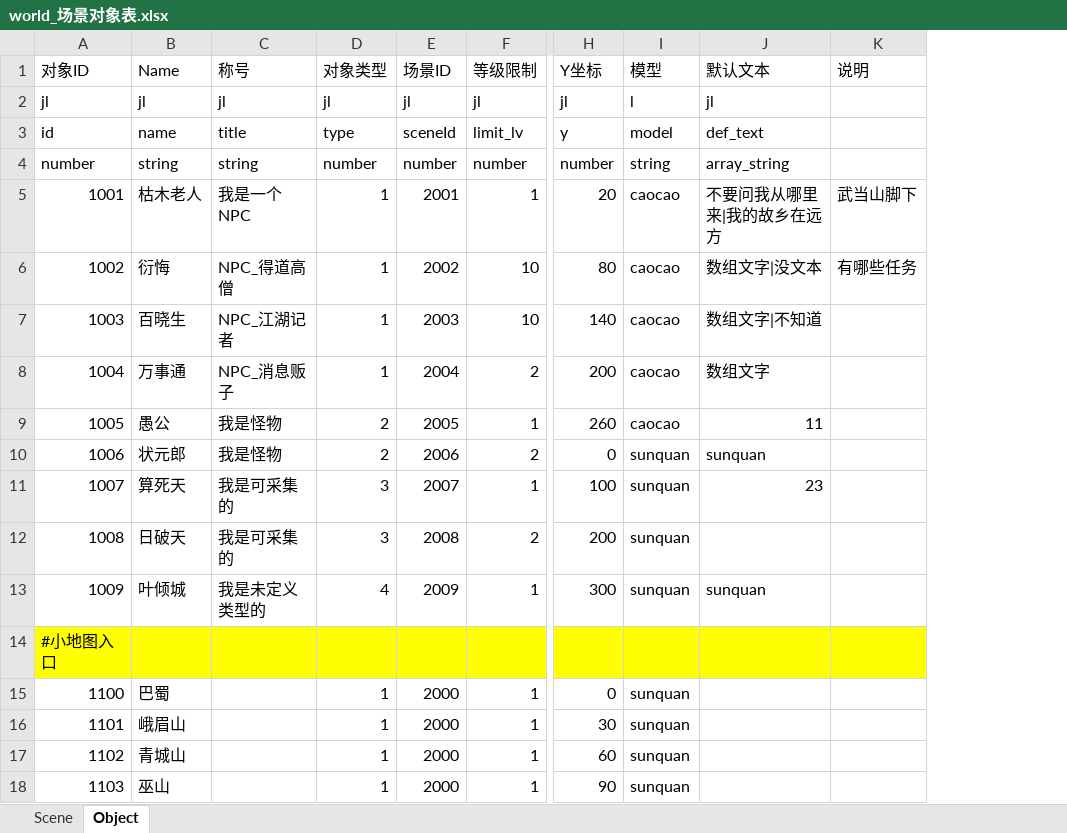
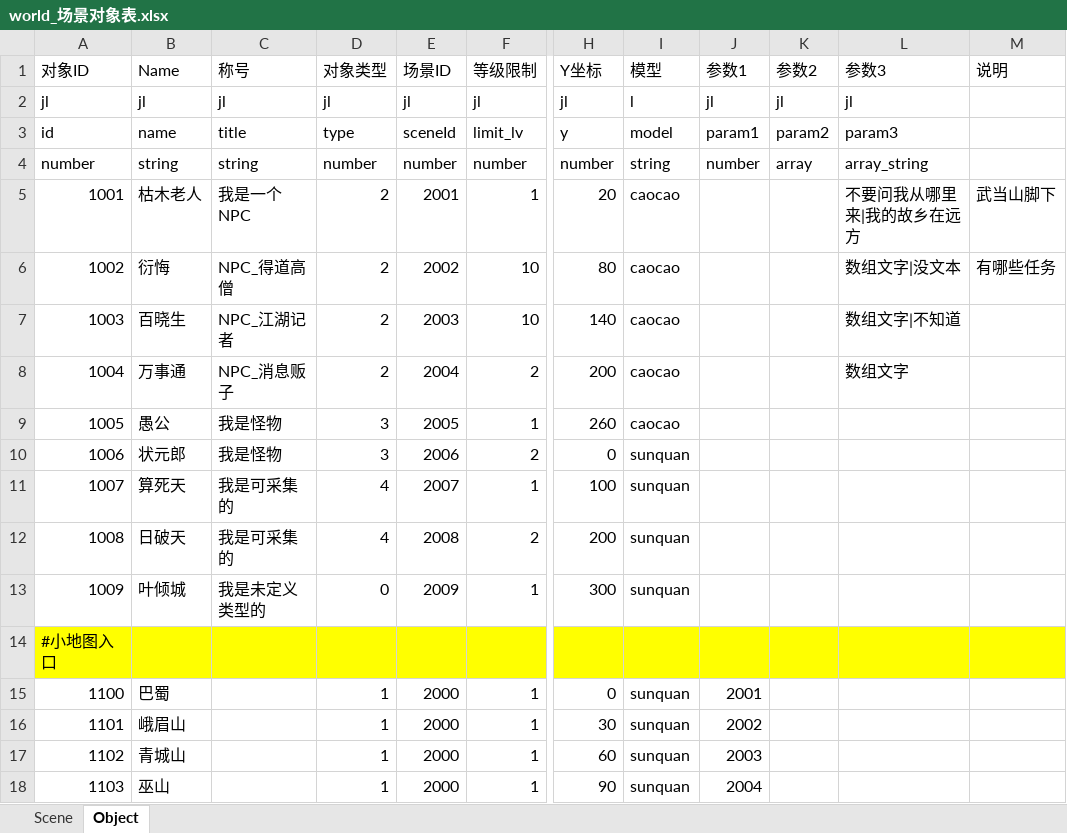
Before and after one commit to preboy/gworld, an Excel workbook: plan/excel/world_场景对象表.xlsx, sheet Object, drawn as a sheet; only a part is shown, gaps mark what is left out; values as stored, in another font and other column widths than the file's, no borders; addresses are those after the commit; the diff names each change by its address in the sheet, - before the commit and + after, or states it on an @@ line.

```diff
--- a/plan/excel/world_场景对象表.xlsx (sheet Object)
+++ b/plan/excel/world_场景对象表.xlsx (sheet Object)
+column J (参数1), rows 2-18: jl | param1 | number |  |  |  |  |  |  |  |  |  |  | 2001 | 2002 | 2003 | 2004
+column K (参数2), rows 2-4: jl | param2 | array
-L1: 默认文本
+L1: 参数3
-L3 (参数3): def_text
+L3 (参数3): param3
-D5:D8 (对象类型): 1
+D5:D8 (对象类型): 2
-D9:D10 (对象类型): 2
+D9:D10 (对象类型): 3
-L9 (参数3): 11
+L9 (参数3): (empty)
-L10 (参数3): sunquan
+L10 (参数3): (empty)
-D11:D12 (对象类型): 3
+D11:D12 (对象类型): 4
-L11 (参数3): 23
+L11 (参数3): (empty)
-D13 (对象类型): 4
+D13 (对象类型): 0
-L13 (参数3): sunquan
+L13 (参数3): (empty)
```
Also changed, not shown: sheet Scene, 3 other files.
